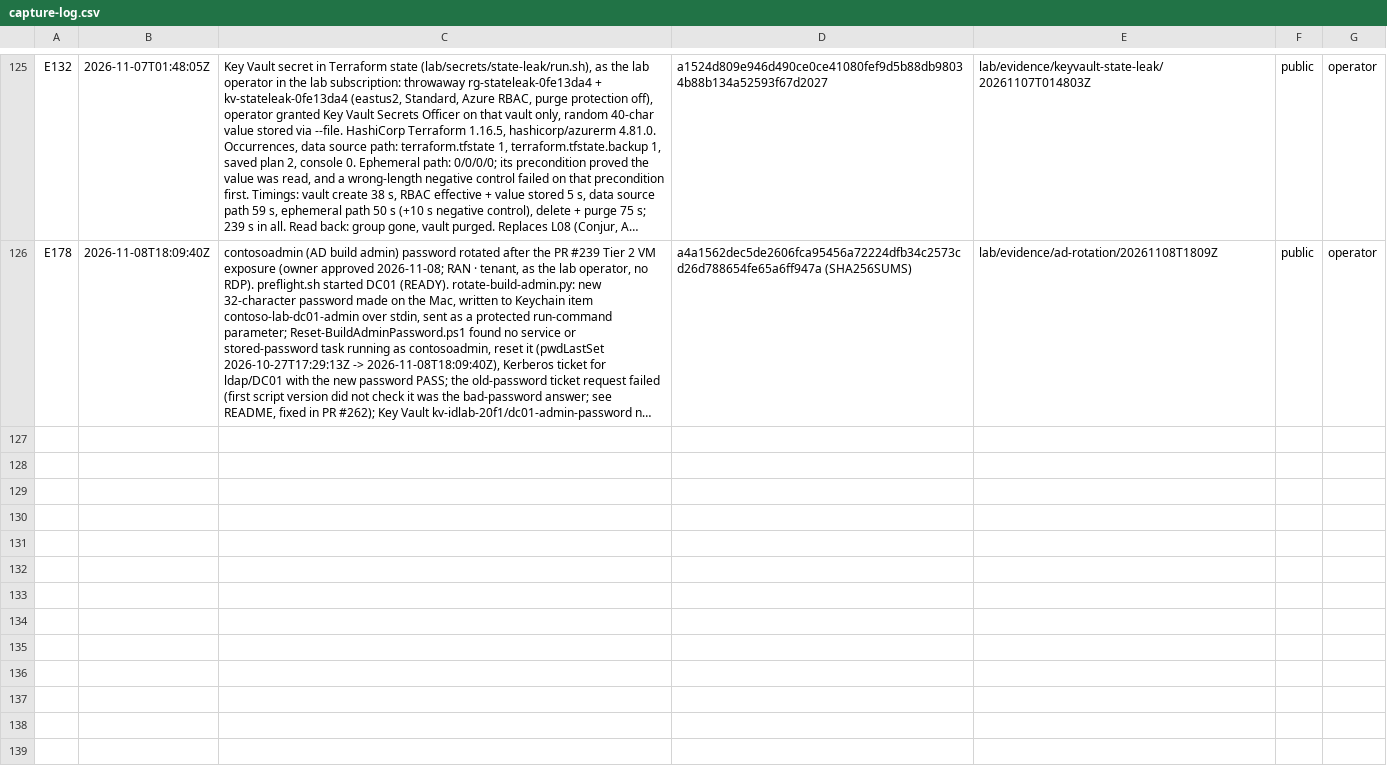
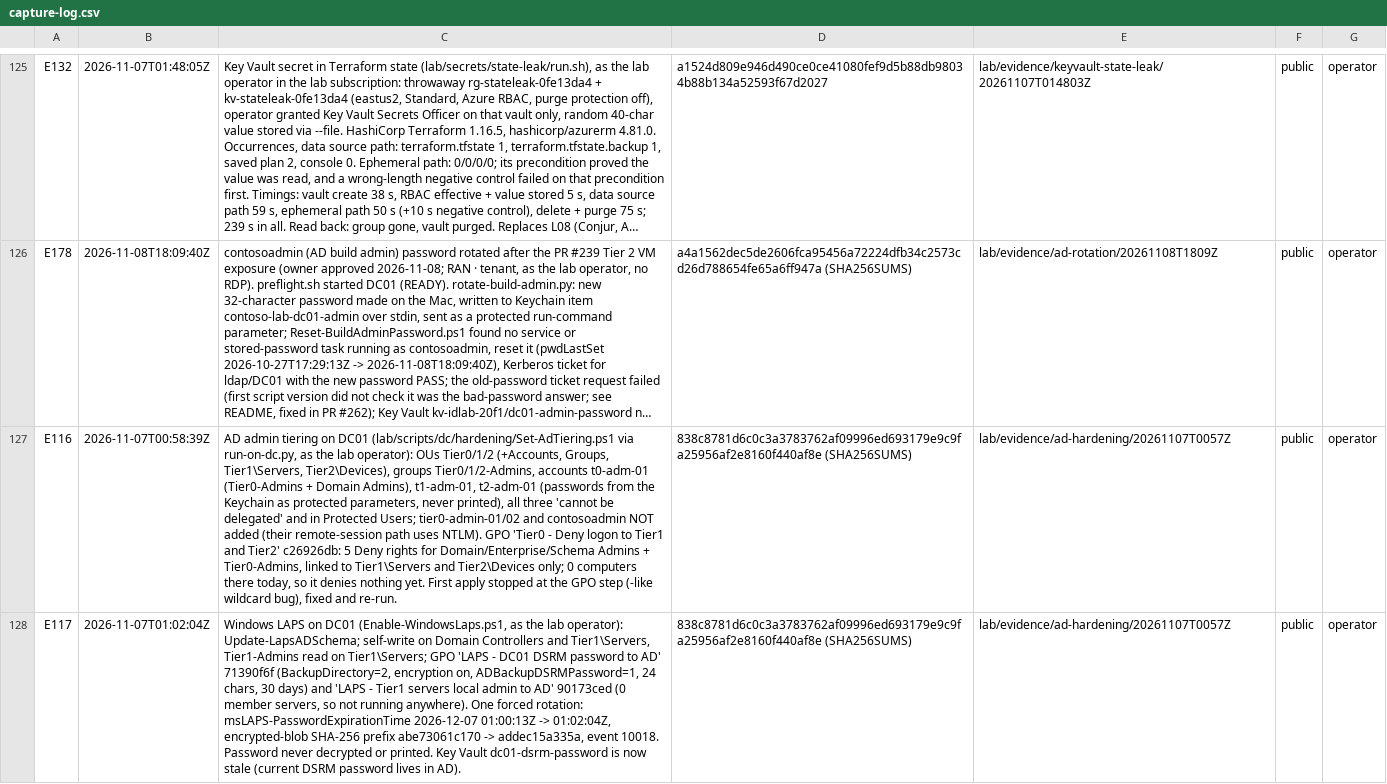
Before and after one commit to ChromeData/contoso-health-identity-lab, a CSV file: lab/evidence/capture-log.csv, drawn as a sheet; only a part is shown, gaps mark what is left out; long unchanged cells end in …; the diff covers the shown part only; the diff names each change by its address in the sheet, - before the commit and + after, or states it on an @@ line.

```diff
--- a/lab/evidence/capture-log.csv
+++ b/lab/evidence/capture-log.csv
+row 127: E116 | 2026-11-07T00:58:39Z | AD admin tiering on DC01 (lab/scripts/dc/hardening/Set-AdTiering.ps1 via run-on-dc.py, as the lab operator): OUs Tier0/1/2 (+Accounts, Groups, Tier1\Servers, Tier2\Devices), groups Tier0/1/2-Admins, accounts t0-adm-01 (Tier0-Admins + Domain Admins), t1-adm-01, t2-adm-01 (passwords from the Keychain as protected parameters, never printed), all three 'cannot be delegated' and in Protected Users; tier0-admin-01/02 and contosoadmin NOT added (their remote-session path uses NTLM). GPO 'Tier0 - Deny logon to Tier1 and Tier2' c26926db: 5 Deny rights for Domain/Enterprise/Schema Admins + Tier0-Admins, linked to Tier1\Servers and Tier2\Devices only; 0 computers there today, so it denies nothing yet. First apply stopped at the GPO step (-like wildcard bug), fixed and re-run. | 838c8781d6c0c3a3783762af09996ed693179e9c9fa25956af2e8160f440af8e (SHA256SUMS) | lab/evidence/ad-hardening/20261107T0057Z | public | operator
+row 128: E117 | 2026-11-07T01:02:04Z | Windows LAPS on DC01 (Enable-WindowsLaps.ps1, as the lab operator): Update-LapsADSchema; self-write on Domain Controllers and Tier1\Servers, Tier1-Admins read on Tier1\Servers; GPO 'LAPS - DC01 DSRM password to AD' 71390f6f (BackupDirectory=2, encryption on, ADBackupDSRMPassword=1, 24 chars, 30 days) and 'LAPS - Tier1 servers local admin to AD' 90173ced (0 member servers, so not running anywhere). One forced rotation: msLAPS-PasswordExpirationTime 2026-12-07 01:00:13Z -> 01:02:04Z, encrypted-blob SHA-256 prefix abe73061c170 -> addec15a335a, event 10018. Password never decrypted or printed. Key Vault dc01-dsrm-password is now stale (current DSRM password lives in AD). | 838c8781d6c0c3a3783762af09996ed693179e9c9fa25956af2e8160f440af8e (SHA256SUMS) | lab/evidence/ad-hardening/20261107T0057Z | public | operator
```
Also changed, not shown: 1 added row elsewhere in this file, 20 other files.
